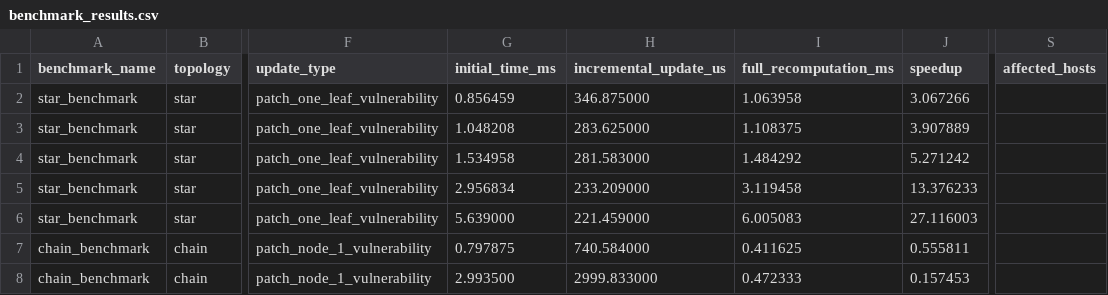
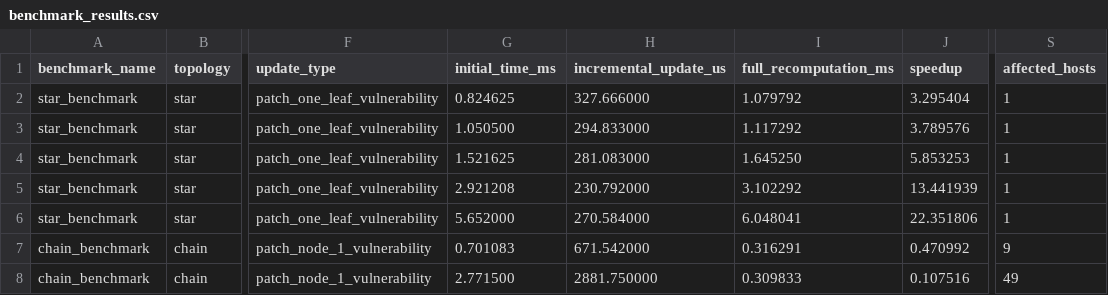
Before and after one commit to stefi19/DynamicAttackGraphs, a CSV file: docs/assets/benchmark_results.csv, drawn as a sheet; only a part is shown, gaps mark what is left out; the diff covers the shown part only; the diff names each change by its address in the sheet, - before the commit and + after, or states it on an @@ line.

Commit message:
bench: expose affected-region metrics in benchmark artifacts

```diff
--- a/docs/assets/benchmark_results.csv
+++ b/docs/assets/benchmark_results.csv
-G2 (initial_time_ms): 0.856459
+G2 (initial_time_ms): 0.824625
-H2 (incremental_update_us): 346.875000
+H2 (incremental_update_us): 327.666000
-I2 (full_recomputation_ms): 1.063958
+I2 (full_recomputation_ms): 1.079792
-J2 (speedup): 3.067266
+J2 (speedup): 3.295404
-S2:S6 (affected_hosts): (empty)
+S2:S6 (affected_hosts): 1
-G3 (initial_time_ms): 1.048208
+G3 (initial_time_ms): 1.050500
-H3 (incremental_update_us): 283.625000
+H3 (incremental_update_us): 294.833000
-I3 (full_recomputation_ms): 1.108375
+I3 (full_recomputation_ms): 1.117292
-J3 (speedup): 3.907889
+J3 (speedup): 3.789576
-G4 (initial_time_ms): 1.534958
+G4 (initial_time_ms): 1.521625
-H4 (incremental_update_us): 281.583000
+H4 (incremental_update_us): 281.083000
-I4 (full_recomputation_ms): 1.484292
+I4 (full_recomputation_ms): 1.645250
-J4 (speedup): 5.271242
+J4 (speedup): 5.853253
-G5 (initial_time_ms): 2.956834
+G5 (initial_time_ms): 2.921208
-H5 (incremental_update_us): 233.209000
+H5 (incremental_update_us): 230.792000
-I5 (full_recomputation_ms): 3.119458
+I5 (full_recomputation_ms): 3.102292
-J5 (speedup): 13.376233
+J5 (speedup): 13.441939
-G6 (initial_time_ms): 5.639000
+G6 (initial_time_ms): 5.652000
-H6 (incremental_update_us): 221.459000
+H6 (incremental_update_us): 270.584000
-I6 (full_recomputation_ms): 6.005083
+I6 (full_recomputation_ms): 6.048041
-J6 (speedup): 27.116003
+J6 (speedup): 22.351806
-G7 (initial_time_ms): 0.797875
+G7 (initial_time_ms): 0.701083
-H7 (incremental_update_us): 740.584000
+H7 (incremental_update_us): 671.542000
-I7 (full_recomputation_ms): 0.411625
+I7 (full_recomputation_ms): 0.316291
-J7 (speedup): 0.555811
+J7 (speedup): 0.470992
-S7 (affected_hosts): (empty)
+S7 (affected_hosts): 9
-G8 (initial_time_ms): 2.993500
+G8 (initial_time_ms): 2.771500
-H8 (incremental_update_us): 2999.833000
+H8 (incremental_update_us): 2881.750000
-I8 (full_recomputation_ms): 0.472333
+I8 (full_recomputation_ms): 0.309833
-J8 (speedup): 0.157453
+J8 (speedup): 0.107516
-S8 (affected_hosts): (empty)
+S8 (affected_hosts): 49
```
Also changed, not shown: 42 edited cells elsewhere in this file, 17 other files.
